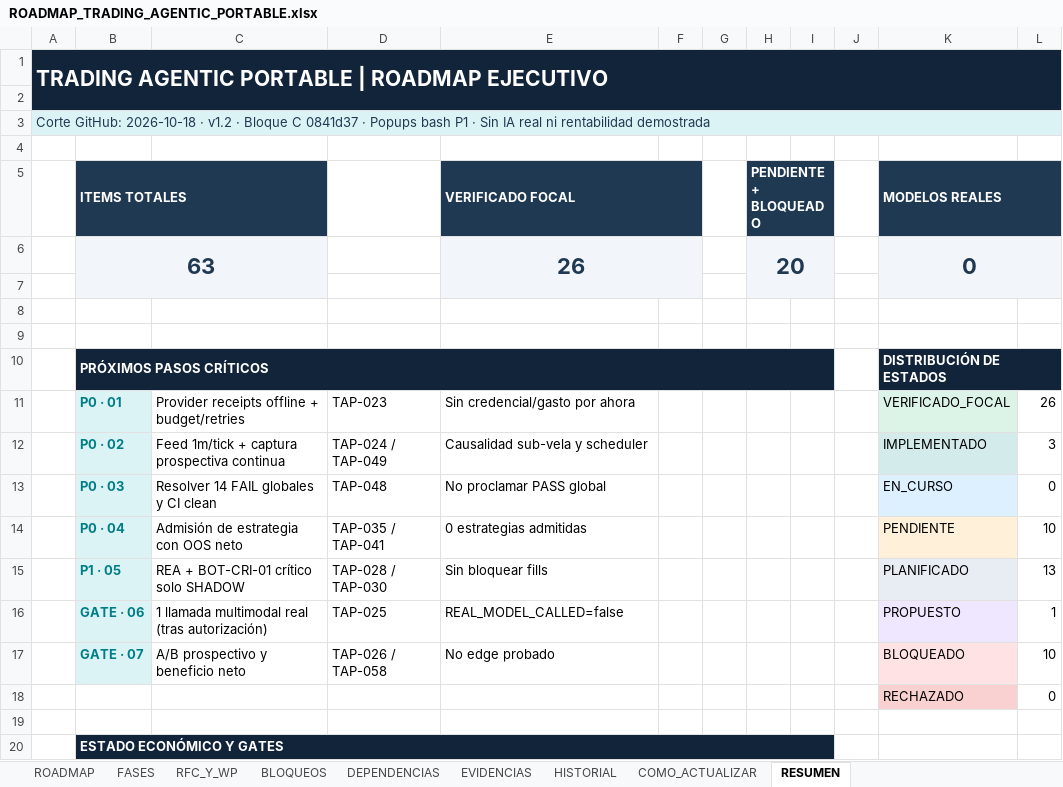
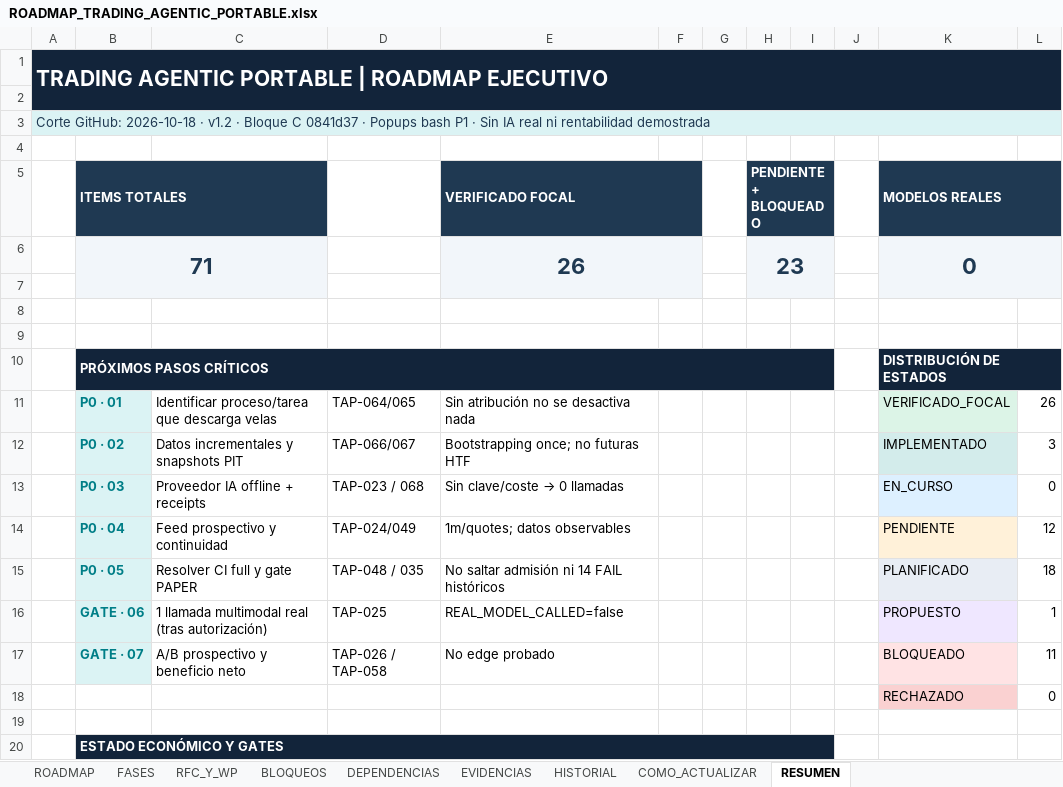
Before and after one commit to Extr3sao/bot_crypto, an Excel workbook: docs/roadmap/ROADMAP_TRADING_AGENTIC_PORTABLE.xlsx, sheet RESUMEN, drawn as a sheet; only a part is shown; values as stored, in another font and other column widths than the file's, no borders; charts and pictures not drawn; removed rows and columns are numbered as before the commit, all else as after; the diff names each change by its address in the sheet, - before the commit and + after, or states it on an @@ line.

Commit message:
docs(roadmap): v1.4 market data RFC005, incremental intelligence and fetch audit
- Extend master tracker TAP-064..TAP-071 (71 items), BL-16/17, historical registry and mirror
- Add source-grounded RFC, audit, Codex prompt, roadmap delta and download classification matrix
- No runtime, scheduler, AI API or risk changes

```diff
--- a/docs/roadmap/ROADMAP_TRADING_AGENTIC_PORTABLE.xlsx (sheet RESUMEN)
+++ b/docs/roadmap/ROADMAP_TRADING_AGENTIC_PORTABLE.xlsx (sheet RESUMEN)
-B6 (ITEMS TOTALES): 63
+B6 (ITEMS TOTALES): 71
-H6 (PENDIENTE + BLOQUEADO): 20
+H6 (PENDIENTE + BLOQUEADO): 23
-C11: Provider receipts offline + budget/retries
+C11: Identificar proceso/tarea que descarga velas
-D11: TAP-023
+D11: TAP-064/065
-E11 (VERIFICADO FOCAL): Sin credencial/gasto por ahora
+E11 (VERIFICADO FOCAL): Sin atribución no se desactiva nada
-C12: Feed 1m/tick + captura prospectiva continua
+C12: Datos incrementales y snapshots PIT
-D12: TAP-024 / TAP-049
+D12: TAP-066/067
-E12 (VERIFICADO FOCAL): Causalidad sub-vela y scheduler
+E12 (VERIFICADO FOCAL): Bootstrapping once; no futuras HTF
-C13: Resolver 14 FAIL globales y CI clean
+C13: Proveedor IA offline + receipts
-D13: TAP-048
+D13: TAP-023 / 068
@@ E13 (VERIFICADO FOCAL): No proclamar PASS global → Sin clave/coste → 0 llamadas @@
-row 14:  | P0 · 04 | Admisión de estrategia con OOS neto | TAP-035 / TAP-041 | 0 estrategias admitidas |  |  |  |  |  | PENDIENTE | 10
-row 15:  | P1 · 05 | REA + BOT-CRI-01 crítico solo SHADOW | TAP-028 / TAP-030 | Sin bloquear fills |  |  |  |  |  | PLANIFICADO | 13
+row 14:  | P0 · 04 | Feed prospectivo y continuidad | TAP-024/049 | 1m/quotes; datos observables |  |  |  |  |  | PENDIENTE | 12
+row 15:  | P0 · 05 | Resolver CI full y gate PAPER | TAP-048 / 035 | No saltar admisión ni 14 FAIL históricos |  |  |  |  |  | PLANIFICADO | 18
-L17: 10
+L17: 11
```
Also changed, not shown: sheet ROADMAP, sheet DEPENDENCIAS, sheet BLOQUEOS, sheet EVIDENCIAS, sheet RFC_Y_WP, sheet HISTORIAL, formulas that keep their value, charts or pictures, 8 other files.
